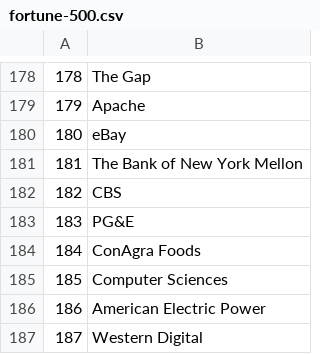
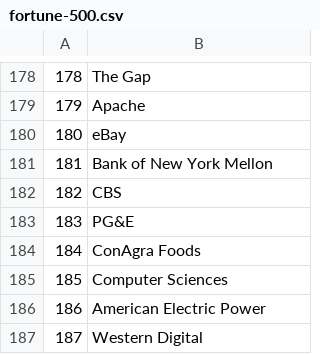
Before and after one commit to jon-emerson/NewsServer, a CSV file: rawdata/fortune-500.csv, drawn as a sheet; only a part is shown, gaps mark what is left out.

```diff
--- a/rawdata/fortune-500.csv
+++ b/rawdata/fortune-500.csv
@@ -180,3 +180,3 @@
 180,eBay
-181,The Bank of New York Mellon
+181,Bank of New York Mellon
 182,CBS
```
Also changed, not shown: 1 other file.
